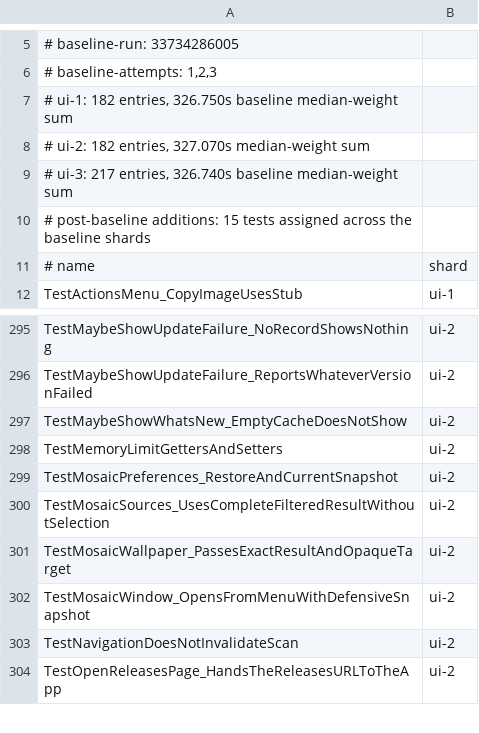
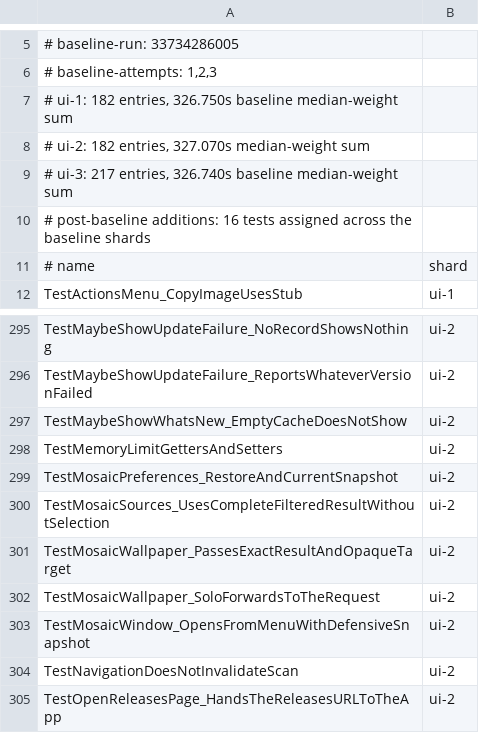
Before and after one commit to frathe/picfetch, a TSV file: .github/testshards/internal-ui.tsv, drawn as a sheet; only a part is shown, gaps mark what is left out.

Commit message:
Fix mosaic wallpaper never applying on single-monitor Linux test: wait on the EXIF tile callback, not the pending counter
mosaicwin always selects a concrete display target, but Linux's wallpaper
dispatcher rejected every targeted request outright. When only one display
is attached, targeting it is identical to a global change, so Request
gained a Solo flag the caller sets from its own topology to let Linux
honor that case instead of refusing it unconditionally.

```diff
--- a/.github/testshards/internal-ui.tsv
+++ b/.github/testshards/internal-ui.tsv
@@ -9,3 +9,3 @@
 # ui-3: 217 entries, 326.740s baseline median-weight sum
-# post-baseline additions: 15 tests assigned across the baseline shards
+# post-baseline additions: 16 tests assigned across the baseline shards
 # name	shard
@@ -301,2 +301,3 @@ TestMosaicSources_UsesCompleteFilteredResultWithoutSelection	ui-2
 TestMosaicWallpaper_PassesExactResultAndOpaqueTarget	ui-2
+TestMosaicWallpaper_SoloForwardsToTheRequest	ui-2
 TestMosaicWindow_OpensFromMenuWithDefensiveSnapshot	ui-2
```
Also changed, not shown: 3 other files.
